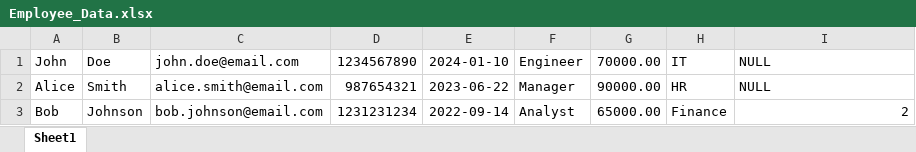
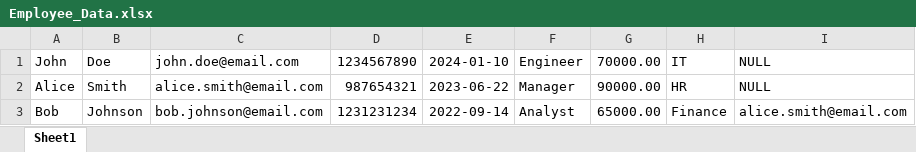
Before and after one commit to AaronHoUW/PythonSQL, an Excel workbook: Employee_Data.xlsx, sheet Sheet1, drawn as a sheet; values as stored, in another font and other column widths than the file's, no borders; the diff names each change by its address in the sheet, - before the commit and + after, or states it on an @@ line.

Commit message:
Adjusted insertation to references manager's email

```diff
--- a/Employee_Data.xlsx (sheet Sheet1)
+++ b/Employee_Data.xlsx (sheet Sheet1)
-I3: 2
+I3: alice.smith@email.com
```
Also changed, not shown: 2 other files.
